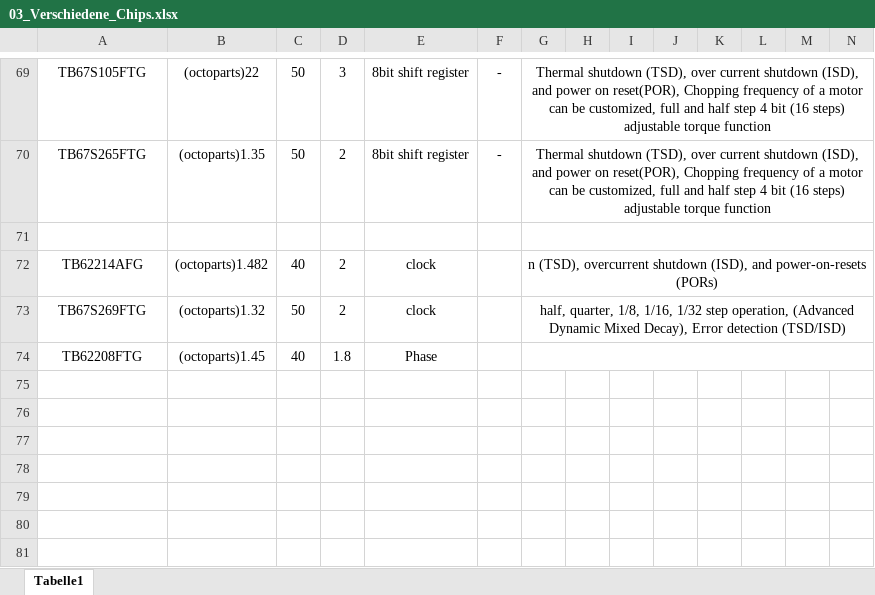
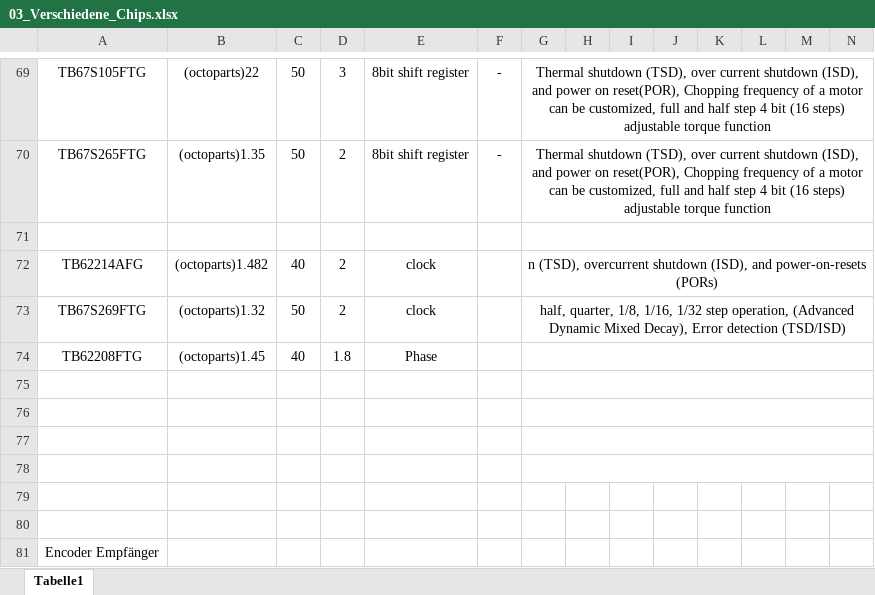
Before and after one commit to JulesBischof/Praxismodul, an Excel workbook: 02_Recherche/03_Verschiedene_Chips.xlsx, sheet Tabelle1, drawn as a sheet; only a part is shown, gaps mark what is left out; values as stored, in another font and other column widths than the file's, no borders; rows hold the shown columns only; the diff names each change by its address in the sheet, - before the commit and + after, or states it on an @@ line.

```diff
--- a/02_Recherche/03_Verschiedene_Chips.xlsx (sheet Tabelle1)
+++ b/02_Recherche/03_Verschiedene_Chips.xlsx (sheet Tabelle1)
+row 75: (empty)
+row 76: (empty)
+row 77: (empty)
+row 78: (empty)
+row 79: (empty)
+row 80: (empty)
+row 81: Encoder Empfänger
```
Also changed, not shown: Arbeitsjournal.xlsx, 6 other files.
